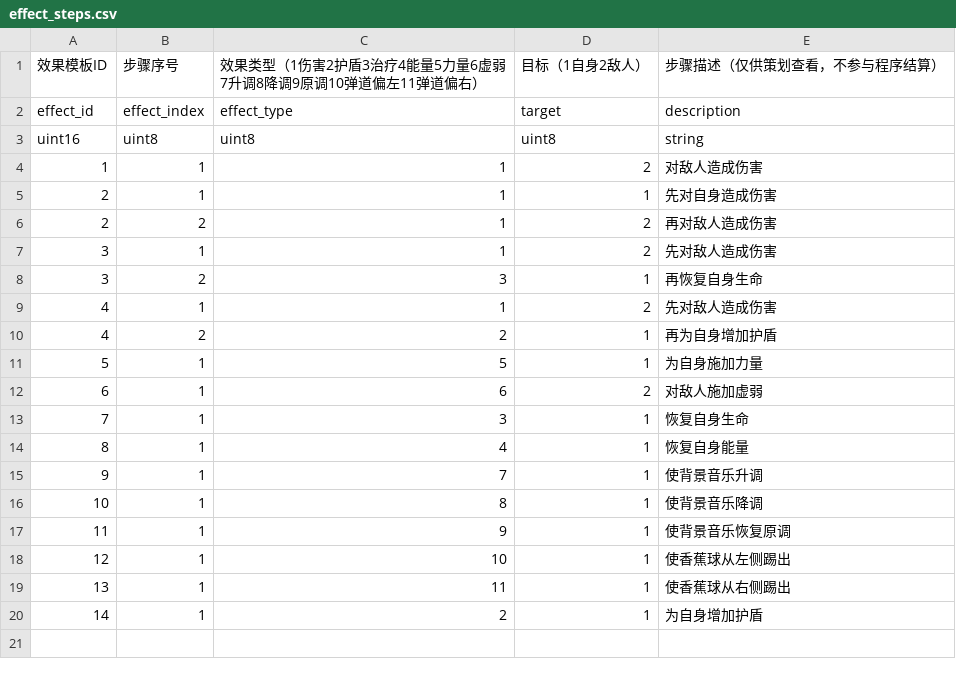
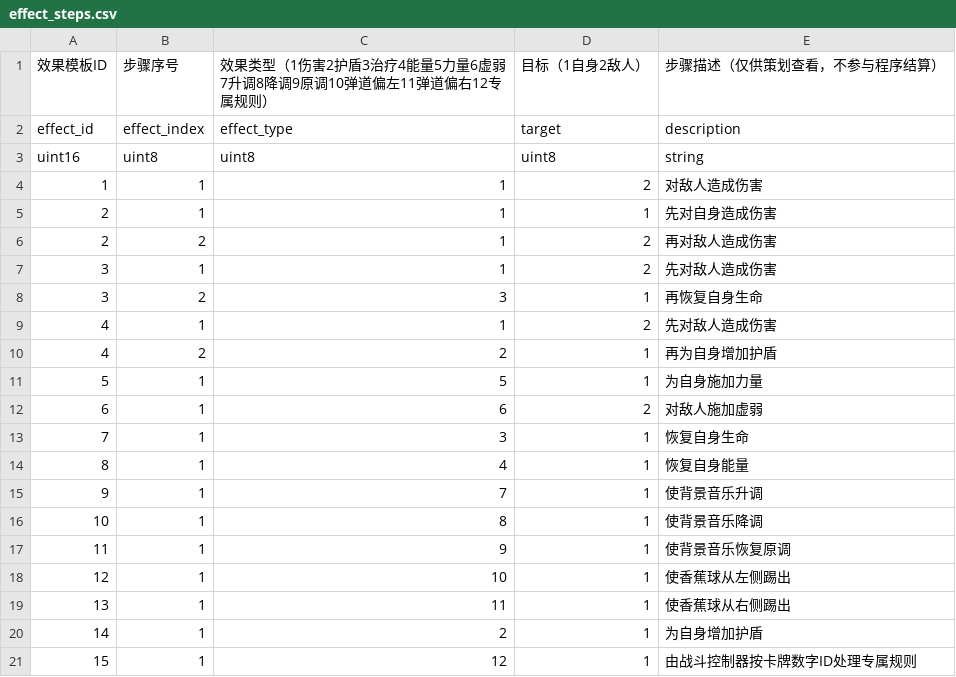
Before and after one commit to Van0727/LetsGoalKeeper_Godot, a CSV file: tables/effect_steps.csv, drawn as a sheet.

```diff
--- a/tables/effect_steps.csv
+++ b/tables/effect_steps.csv
@@ -1,2 +1,2 @@
-效果模板ID,步骤序号,效果类型（1伤害2护盾3治疗4能量5力量6虚弱7升调8降调9原调10弹道偏左11弹道偏右）,目标（1自身2敌人）,步骤描述（仅供策划查看，不参与程序结算）
+效果模板ID,步骤序号,效果类型（1伤害2护盾3治疗4能量5力量6虚弱7升调8降调9原调10弹道偏左11弹道偏右12专属规则）,目标（1自身2敌人）,步骤描述（仅供策划查看，不参与程序结算）
 effect_id,effect_index,effect_type,target,description
@@ -20 +20,2 @@ uint16,uint8,uint8,uint8,string
 14,1,2,1,为自身增加护盾
+15,1,12,1,由战斗控制器按卡牌数字ID处理专属规则
```
Also changed, not shown: tables/cards.csv, tables/effects.csv, 42 other files.
